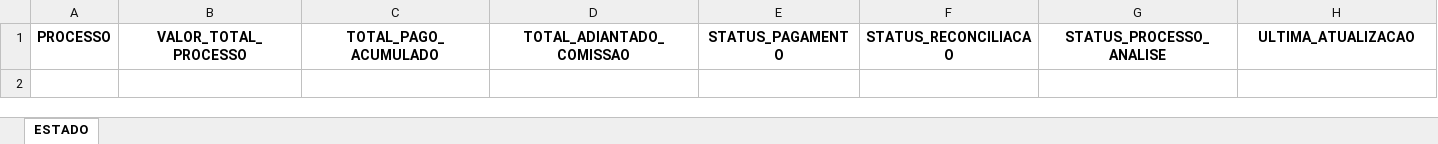
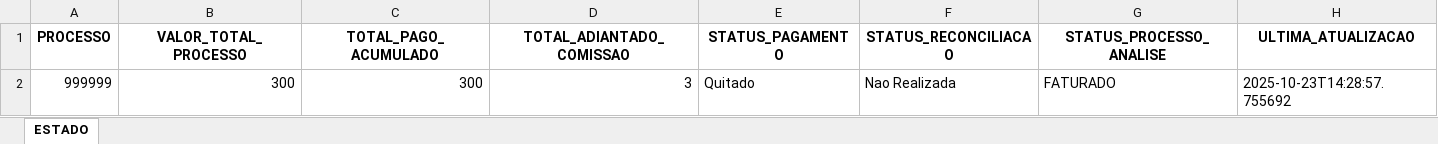
Before and after one commit to tiago-cappi/robo-comissoes, an Excel workbook: Estado_Processos_Recebimento.xlsx, sheet ESTADO, drawn as a sheet; values as stored, in another font and other column widths than the file's, no borders; the diff names each change by its address in the sheet, - before the commit and + after, or states it on an @@ line.

```diff
--- a/Estado_Processos_Recebimento.xlsx (sheet ESTADO)
+++ b/Estado_Processos_Recebimento.xlsx (sheet ESTADO)
+row 2: 999999 | 300 | 300 | 3 | Quitado | Nao Realizada | FATURADO | 2025-10-23T14:28:57.755692
```
Also changed, not shown: Recebimentos_do_Mes.xlsx, Status_Pagamentos_Processos.xlsx, 4 other files.
